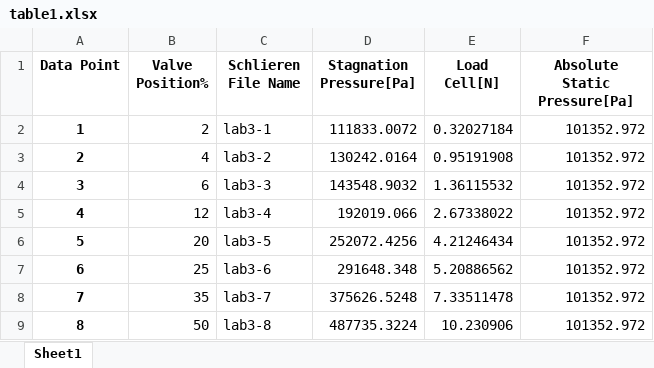
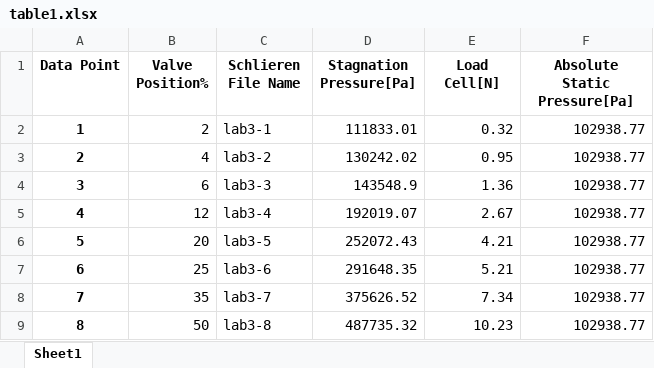
Before and after one commit to RandyChen233/AE460-aerodynamics-propulsion-Lab, an Excel workbook: lab3/table1.xlsx, sheet Sheet1, drawn as a sheet; values as stored, in another font and other column widths than the file's, no borders; the diff names each change by its address in the sheet, - before the commit and + after, or states it on an @@ line.

```diff
--- a/lab3/table1.xlsx (sheet Sheet1)
+++ b/lab3/table1.xlsx (sheet Sheet1)
-D2 (Stagnation Pressure[Pa]): 111833.0072
+D2 (Stagnation Pressure[Pa]): 111833.01
-E2 (Load Cell[N]): 0.32027184
+E2 (Load Cell[N]): 0.32
-F2:F9 (Absolute Static Pressure[Pa]): 101352.972
+F2:F9 (Absolute Static Pressure[Pa]): 102938.77
-D3 (Stagnation Pressure[Pa]): 130242.0164
+D3 (Stagnation Pressure[Pa]): 130242.02
-E3 (Load Cell[N]): 0.95191908
+E3 (Load Cell[N]): 0.95
-D4 (Stagnation Pressure[Pa]): 143548.9032
+D4 (Stagnation Pressure[Pa]): 143548.9
-E4 (Load Cell[N]): 1.36115532
+E4 (Load Cell[N]): 1.36
-D5 (Stagnation Pressure[Pa]): 192019.066
+D5 (Stagnation Pressure[Pa]): 192019.07
-E5 (Load Cell[N]): 2.67338022
+E5 (Load Cell[N]): 2.67
-D6 (Stagnation Pressure[Pa]): 252072.4256
+D6 (Stagnation Pressure[Pa]): 252072.43
-E6 (Load Cell[N]): 4.21246434
+E6 (Load Cell[N]): 4.21
-D7 (Stagnation Pressure[Pa]): 291648.348
+D7 (Stagnation Pressure[Pa]): 291648.35
-E7 (Load Cell[N]): 5.20886562
+E7 (Load Cell[N]): 5.21
-D8 (Stagnation Pressure[Pa]): 375626.5248
+D8 (Stagnation Pressure[Pa]): 375626.52
-E8 (Load Cell[N]): 7.33511478
+E8 (Load Cell[N]): 7.34
-D9 (Stagnation Pressure[Pa]): 487735.3224
+D9 (Stagnation Pressure[Pa]): 487735.32
-E9 (Load Cell[N]): 10.230906
+E9 (Load Cell[N]): 10.23
```
Also changed, not shown: 1 other file.
